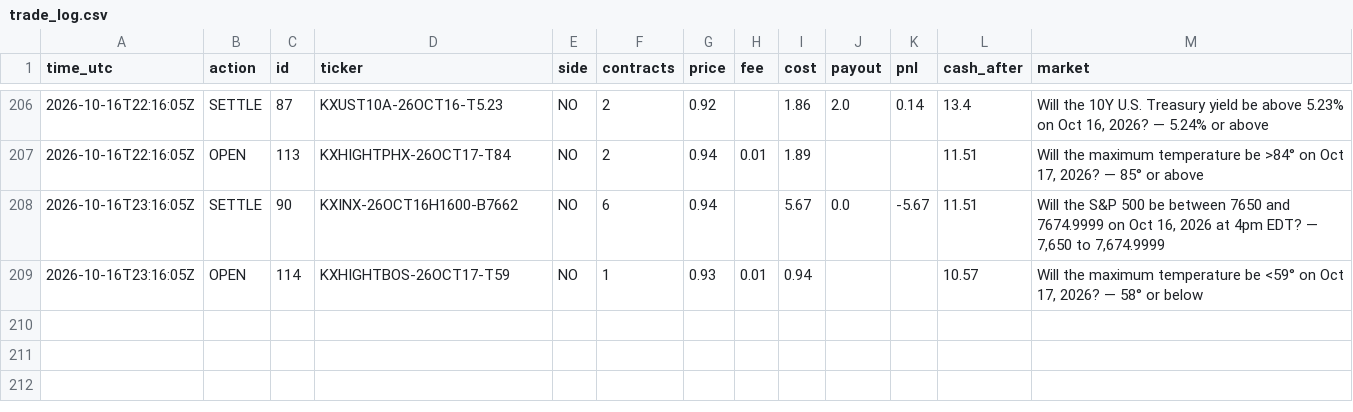
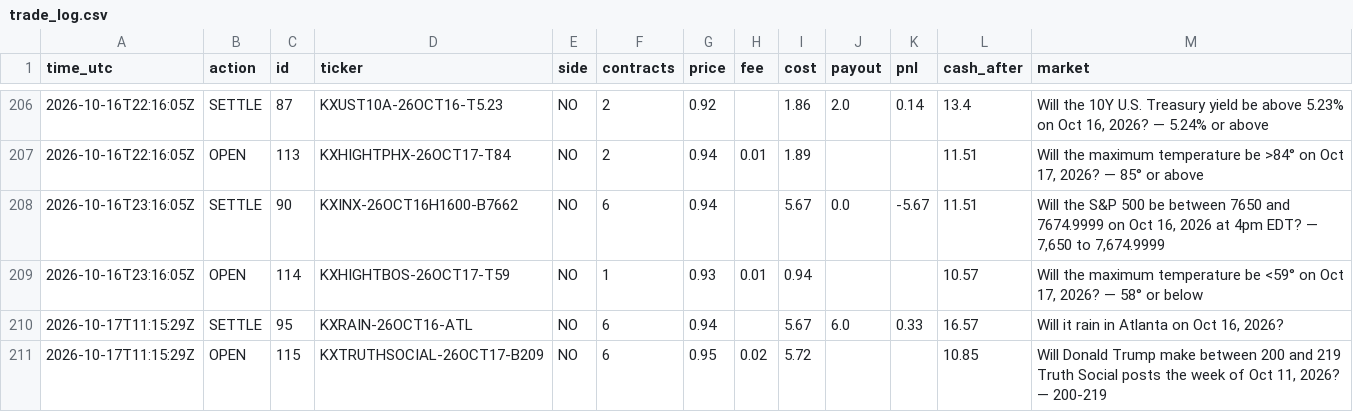
Before and after one commit to xne0nlight/kalshi-paper-bot, a CSV file: state/trade_log.csv, drawn as a sheet; only a part is shown, gaps mark what is left out; the diff names each change by its address in the sheet, - before the commit and + after, or states it on an @@ line.

```diff
--- a/state/trade_log.csv
+++ b/state/trade_log.csv
+row 210: 2026-10-17T11:15:29Z | SETTLE | 95 | KXRAIN-26OCT16-ATL | NO | 6 | 0.94 |  | 5.67 | 6.0 | 0.33 | 16.57 | Will it rain in Atlanta on Oct 16, 2026?
+row 211: 2026-10-17T11:15:29Z | OPEN | 115 | KXTRUTHSOCIAL-26OCT17-B209 | NO | 6 | 0.95 | 0.02 | 5.72 |  |  | 10.85 | Will Donald Trump make between 200 and 219 Truth Social posts the week of Oct 11, 2026? — 200-219
```
Also changed, not shown: 3 other files.
